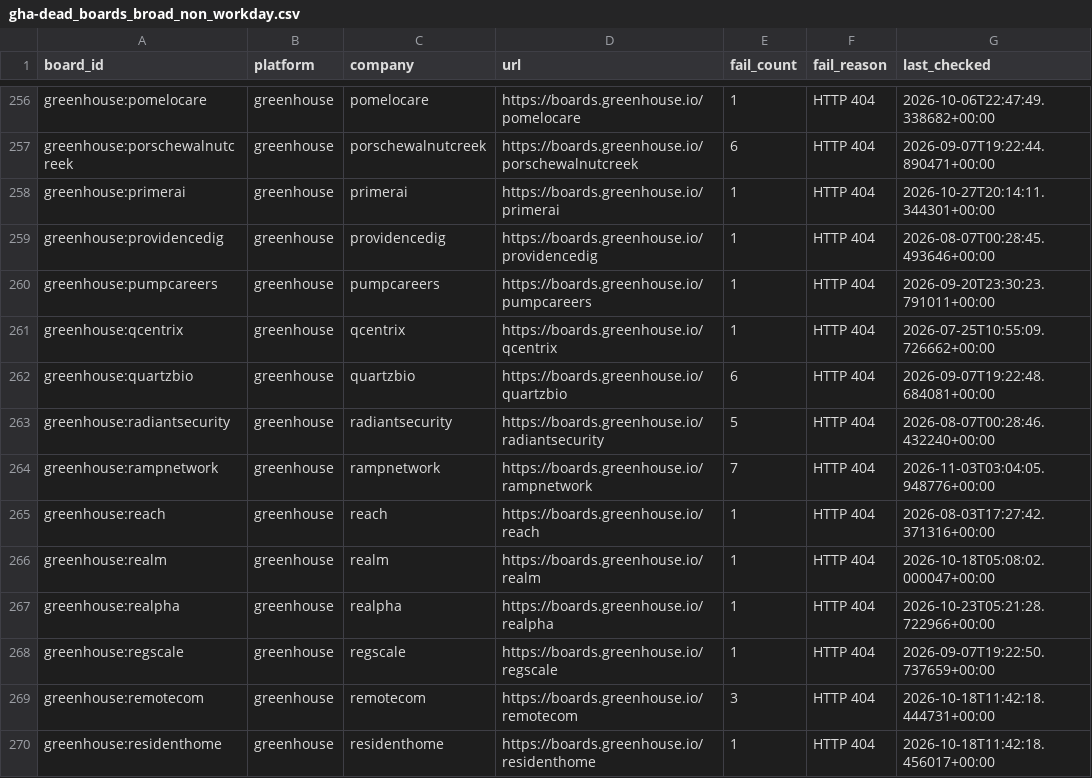
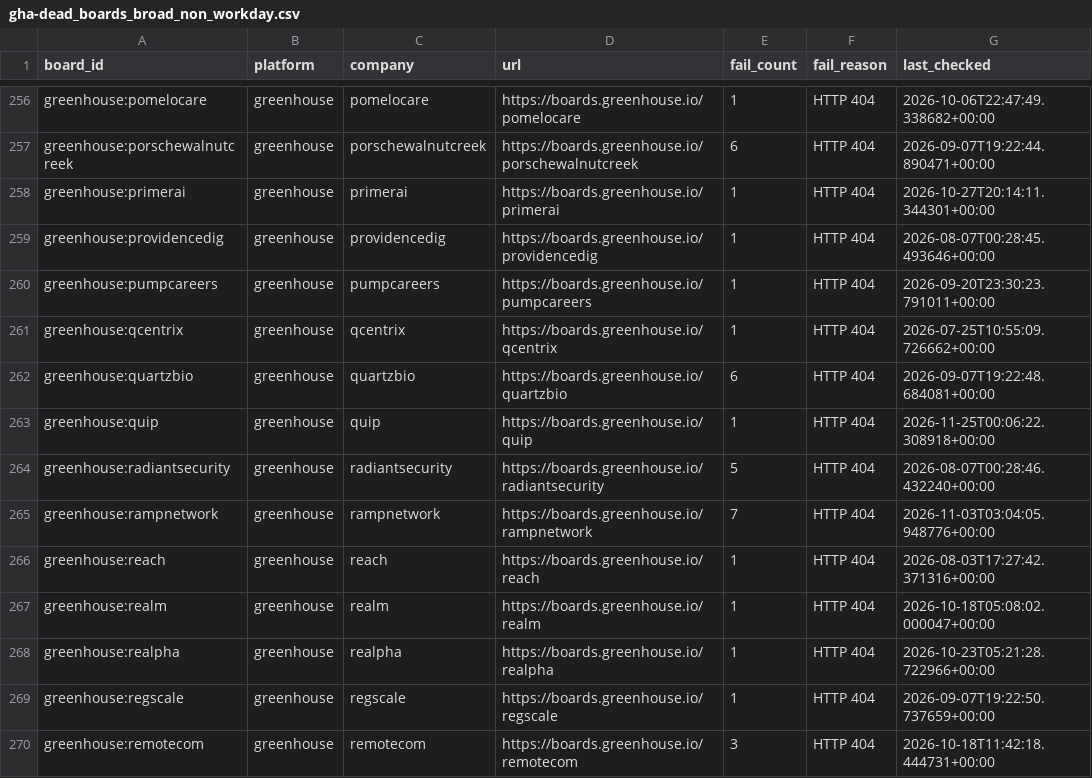
Before and after one commit to likithreddy25/job-radar, a CSV file: state/gha-dead_boards_broad_non_workday.csv, drawn as a sheet; only a part is shown, gaps mark what is left out; the shorter side is filled out with more unchanged rows; the diff names each change by its address in the sheet, - before the commit and + after, or states it on an @@ line.

```diff
--- a/state/gha-dead_boards_broad_non_workday.csv
+++ b/state/gha-dead_boards_broad_non_workday.csv
+row 263: greenhouse:quip | greenhouse | quip | https://boards.greenhouse.io/quip | 1 | HTTP 404 | 2026-11-25T00:06:22.308918+00:00
```
Also changed, not shown: 1 other file.
